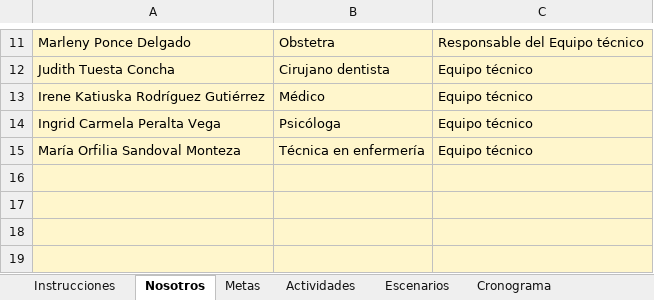
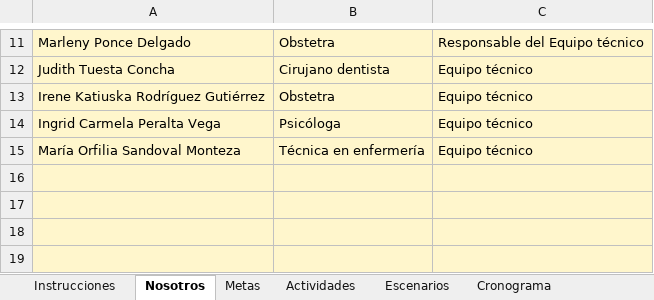
Before and after one commit to epiredchachapoyas/sivisa-red, an Excel workbook: promsa/datos/PROMSA_portal.xlsx, sheet Nosotros, drawn as a sheet; only a part is shown, gaps mark what is left out; values as stored, in another font and other column widths than the file's, no borders; the diff names each change by its address in the sheet, - before the commit and + after, or states it on an @@ line.

```diff
--- a/promsa/datos/PROMSA_portal.xlsx (sheet Nosotros)
+++ b/promsa/datos/PROMSA_portal.xlsx (sheet Nosotros)
-B13: Médico
+B13: Obstetra
```
Also changed, not shown: sheet Actividades, 1 other file.
